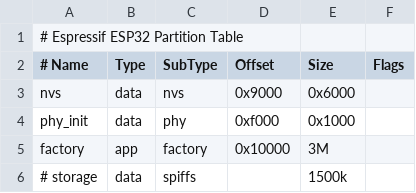
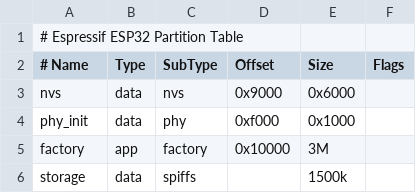
Before and after one commit to MaxHaufe/murmecha-cam, a CSV file: partitions.csv, drawn as a sheet.

Commit message:
sdk config partitioning

```diff
--- a/partitions.csv
+++ b/partitions.csv
@@ -5,2 +5,2 @@ phy_init, data, phy,     0xf000,  0x1000,
 factory,  app,  factory, 0x10000, 3M,
-# storage,  data, spiffs,  ,        1500k,
+storage,  data, spiffs,  ,        1500k,
```
Also changed, not shown: 1 other file.
